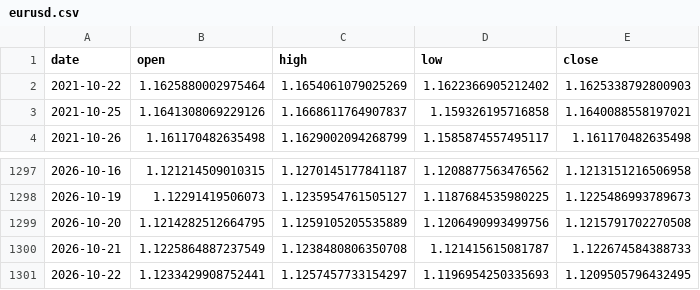
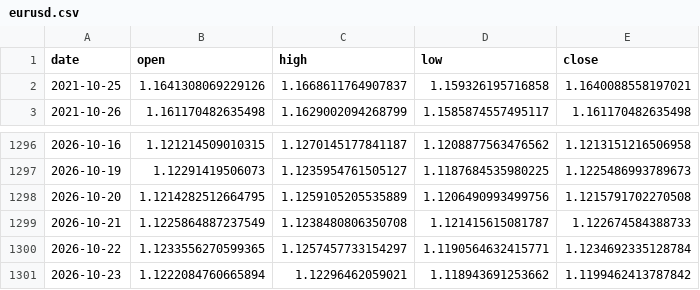
Before and after one commit to yuyu-toto/fx-trend-analysis, a CSV file: data/eurusd.csv, drawn as a sheet; only a part is shown, gaps mark what is left out.

```diff
--- a/data/eurusd.csv
+++ b/data/eurusd.csv
@@ -1,3 +1,2 @@
 date,open,high,low,close
-2021-10-22,1.1625880002975464,1.1654061079025269,1.1622366905212402,1.1625338792800903
 2021-10-25,1.1641308069229126,1.1668611764907837,1.159326195716858,1.1640088558197021
@@ -1300,2 +1299,3 @@ date,open,high,low,close
 2026-10-21,1.1225864887237549,1.1238480806350708,1.121415615081787,1.122674584388733
-2026-10-22,1.1233429908752441,1.1257457733154297,1.1196954250335693,1.1209505796432495
+2026-10-22,1.1233556270599365,1.1257457733154297,1.1190564632415771,1.1234692335128784
+2026-10-23,1.1222084760665894,1.12296462059021,1.118943691253662,1.1199462413787842
```
Also changed, not shown: data/eurjpy.csv, data/usdjpy.csv, 6 other files.
